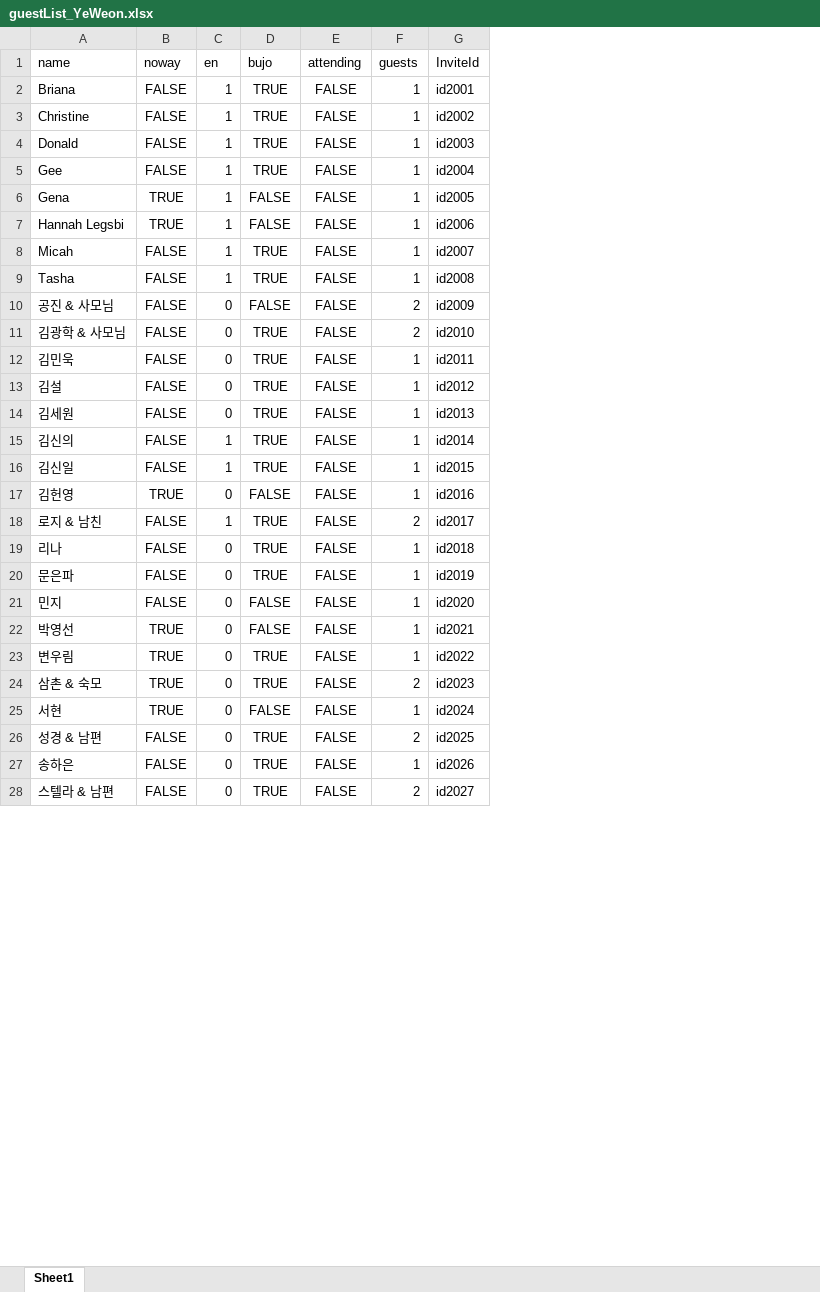
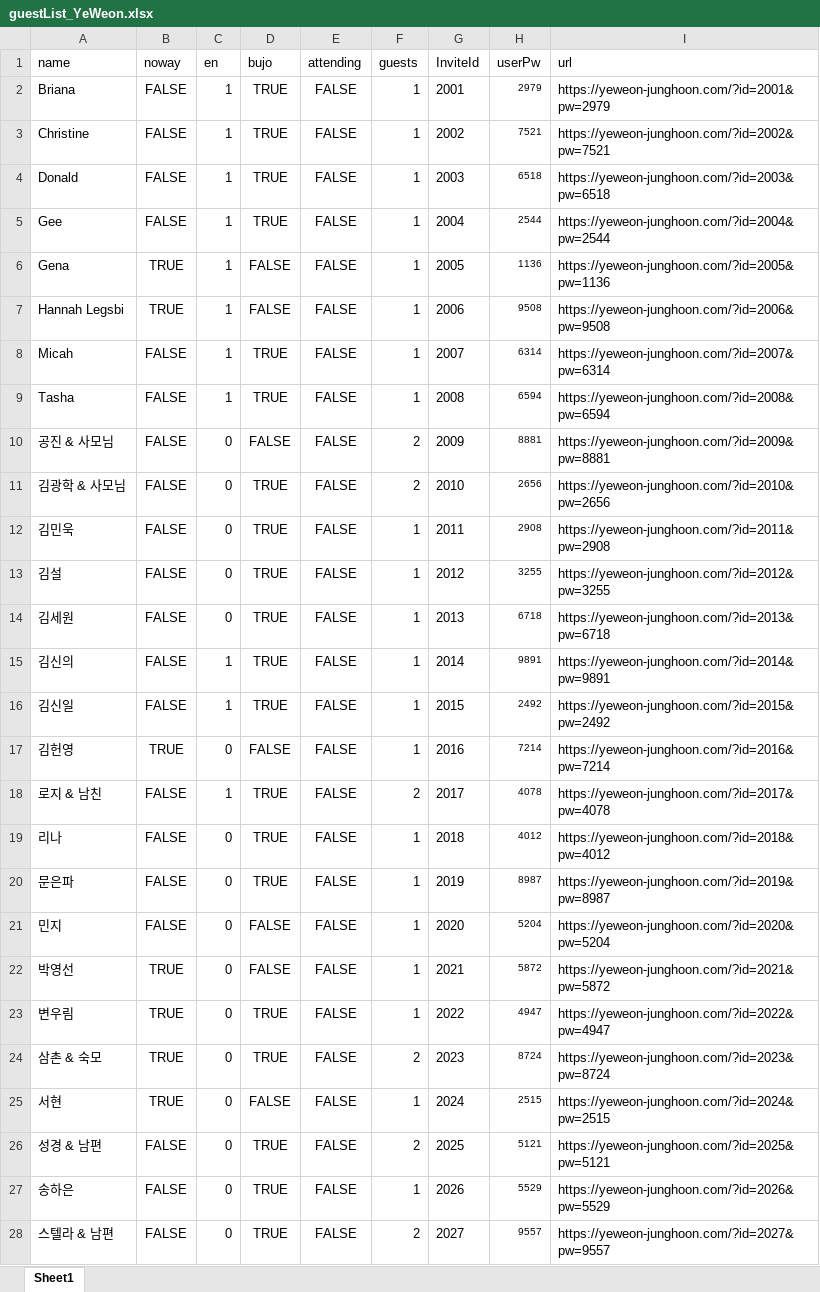
Before and after one commit to jhoonhan/mobile-wedding-invitation, an Excel workbook: guestList_YeWeon.xlsx, sheet Sheet1, drawn as a sheet; only a part is shown; values as stored, in another font and other column widths than the file's, no borders; the diff covers the shown part only; the diff names each change by its address in the sheet, - before the commit and + after, or states it on an @@ line.

```diff
--- a/guestList_YeWeon.xlsx (sheet Sheet1)
+++ b/guestList_YeWeon.xlsx (sheet Sheet1)
+column H (userPw), rows 2-28: 2979 | 7521 | 6518 | 2544 | 1136 | 9508 | 6314 | 6594 | 8881 | 2656 | 2908 | 3255 | 6718 | 9891 | 2492 | 7214 | 4078 | 4012 | 8987 | 5204 | 5872 | 4947 | 8724 | 2515 | 5121 | 5529 | 9557
+column I (url), rows 2-28: https://yeweon-junghoon.com/?id=2001&pw=2979 | https://yeweon-junghoon.com/?id=2002&pw=7521 | https://yeweon-junghoon.com/?id=2003&pw=6518 | https://yeweon-junghoon.com/?id=2004&pw=2544 | https://yeweon-junghoon.com/?id=2005&pw=1136 | https://yeweon-junghoon.com/?id=2006&pw=9508 | https://yeweon-junghoon.com/?id=2007&pw=6314 | https://yeweon-junghoon.com/?id=2008&pw=6594 | https://yeweon-junghoon.com/?id=2009&pw=8881 | https://yeweon-junghoon.com/?id=2010&pw=2656 | https://yeweon-junghoon.com/?id=2011&pw=2908 | https://yeweon-junghoon.com/?id=2012&pw=3255 | https://yeweon-junghoon.com/?id=2013&pw=6718 | https://yeweon-junghoon.com/?id=2014&pw=9891 | https://yeweon-junghoon.com/?id=2015&pw=2492 | https://yeweon-junghoon.com/?id=2016&pw=7214 | https://yeweon-junghoon.com/?id=2017&pw=4078 | https://yeweon-junghoon.com/?id=2018&pw=4012 | https://yeweon-junghoon.com/?id=2019&pw=8987 | https://yeweon-junghoon.com/?id=2020&pw=5204 | https://yeweon-junghoon.com/?id=2021&pw=5872 | https://yeweon-junghoon.com/?id=2022&pw=4947 | https://yeweon-junghoon.com/?id=2023&pw=8724 | https://yeweon-junghoon.com/?id=2024&pw=2515 | https://yeweon-junghoon.com/?id=2025&pw=5121 | https://yeweon-junghoon.com/?id=2026&pw=5529 | https://yeweon-junghoon.com/?id=2027&pw=9557
-G2 (InviteId): id2001
+G2 (InviteId): 2001
-G3 (InviteId): id2002
+G3 (InviteId): 2002
-G4 (InviteId): id2003
+G4 (InviteId): 2003
-G5 (InviteId): id2004
+G5 (InviteId): 2004
-G6 (InviteId): id2005
+G6 (InviteId): 2005
-G7 (InviteId): id2006
+G7 (InviteId): 2006
-G8 (InviteId): id2007
+G8 (InviteId): 2007
-G9 (InviteId): id2008
+G9 (InviteId): 2008
-G10 (InviteId): id2009
+G10 (InviteId): 2009
-G11 (InviteId): id2010
+G11 (InviteId): 2010
-G12 (InviteId): id2011
+G12 (InviteId): 2011
-G13 (InviteId): id2012
+G13 (InviteId): 2012
-G14 (InviteId): id2013
+G14 (InviteId): 2013
-G15 (InviteId): id2014
+G15 (InviteId): 2014
-G16 (InviteId): id2015
+G16 (InviteId): 2015
-G17 (InviteId): id2016
+G17 (InviteId): 2016
-G18 (InviteId): id2017
+G18 (InviteId): 2017
-G19 (InviteId): id2018
+G19 (InviteId): 2018
-G20 (InviteId): id2019
+G20 (InviteId): 2019
-G21 (InviteId): id2020
+G21 (InviteId): 2020
-G22 (InviteId): id2021
+G22 (InviteId): 2021
-G23 (InviteId): id2022
+G23 (InviteId): 2022
-G24 (InviteId): id2023
+G24 (InviteId): 2023
-G25 (InviteId): id2024
+G25 (InviteId): 2024
-G26 (InviteId): id2025
+G26 (InviteId): 2025
-G27 (InviteId): id2026
+G27 (InviteId): 2026
-G28 (InviteId): id2027
+G28 (InviteId): 2027
```
Also changed, not shown: 24 edited cells elsewhere in this sheet, 4 other files.
